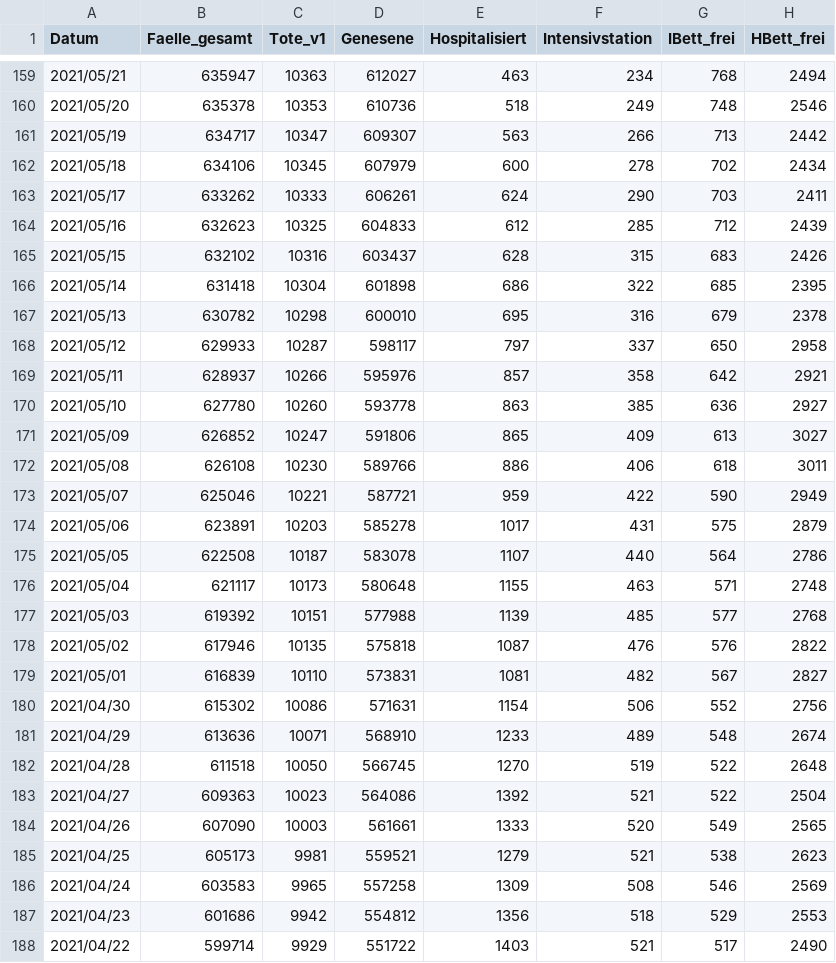
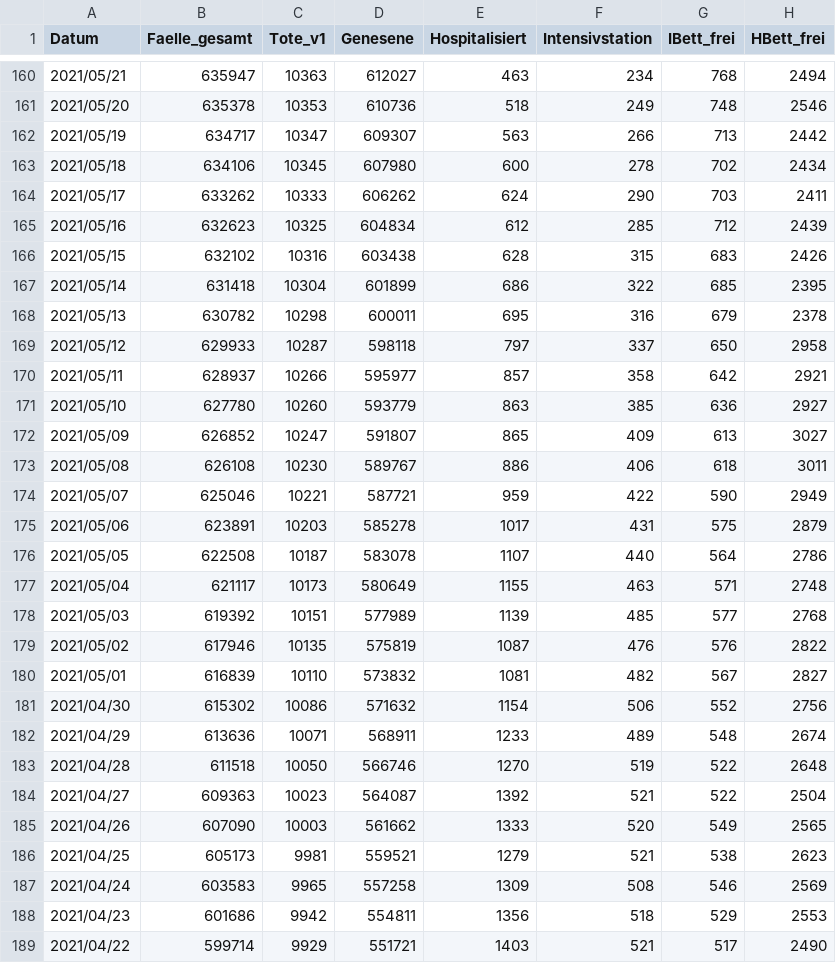
Before and after one commit to martin-illarion/ages_covid, a CSV file: covid_ages.csv, drawn as a sheet; only a part is shown, gaps mark what is left out; the diff covers the shown part only.

```diff
--- a/covid_ages.csv
+++ b/covid_ages.csv
@@ -161,13 +162,13 @@ Datum,Faelle_gesamt,Tote_v1,Genesene,Hospitalisiert,Intensivstation,IBett_frei,H
 2021/05/19,634717,10347,609307,563,266,713,2442
-2021/05/18,634106,10345,607979,600,278,702,2434
-2021/05/17,633262,10333,606261,624,290,703,2411
-2021/05/16,632623,10325,604833,612,285,712,2439
-2021/05/15,632102,10316,603437,628,315,683,2426
-2021/05/14,631418,10304,601898,686,322,685,2395
-2021/05/13,630782,10298,600010,695,316,679,2378
-2021/05/12,629933,10287,598117,797,337,650,2958
-2021/05/11,628937,10266,595976,857,358,642,2921
-2021/05/10,627780,10260,593778,863,385,636,2927
-2021/05/09,626852,10247,591806,865,409,613,3027
-2021/05/08,626108,10230,589766,886,406,618,3011
+2021/05/18,634106,10345,607980,600,278,702,2434
+2021/05/17,633262,10333,606262,624,290,703,2411
+2021/05/16,632623,10325,604834,612,285,712,2439
+2021/05/15,632102,10316,603438,628,315,683,2426
+2021/05/14,631418,10304,601899,686,322,685,2395
+2021/05/13,630782,10298,600011,695,316,679,2378
+2021/05/12,629933,10287,598118,797,337,650,2958
+2021/05/11,628937,10266,595977,857,358,642,2921
+2021/05/10,627780,10260,593779,863,385,636,2927
+2021/05/09,626852,10247,591807,865,409,613,3027
+2021/05/08,626108,10230,589767,886,406,618,3011
 2021/05/07,625046,10221,587721,959,422,590,2949
@@ -175,14 +176,14 @@ Datum,Faelle_gesamt,Tote_v1,Genesene,Hospitalisiert,Intensivstation,IBett_frei,H
 2021/05/05,622508,10187,583078,1107,440,564,2786
-2021/05/04,621117,10173,580648,1155,463,571,2748
-2021/05/03,619392,10151,577988,1139,485,577,2768
-2021/05/02,617946,10135,575818,1087,476,576,2822
-2021/05/01,616839,10110,573831,1081,482,567,2827
-2021/04/30,615302,10086,571631,1154,506,552,2756
-2021/04/29,613636,10071,568910,1233,489,548,2674
-2021/04/28,611518,10050,566745,1270,519,522,2648
-2021/04/27,609363,10023,564086,1392,521,522,2504
-2021/04/26,607090,10003,561661,1333,520,549,2565
+2021/05/04,621117,10173,580649,1155,463,571,2748
+2021/05/03,619392,10151,577989,1139,485,577,2768
+2021/05/02,617946,10135,575819,1087,476,576,2822
+2021/05/01,616839,10110,573832,1081,482,567,2827
+2021/04/30,615302,10086,571632,1154,506,552,2756
+2021/04/29,613636,10071,568911,1233,489,548,2674
+2021/04/28,611518,10050,566746,1270,519,522,2648
+2021/04/27,609363,10023,564087,1392,521,522,2504
+2021/04/26,607090,10003,561662,1333,520,549,2565
 2021/04/25,605173,9981,559521,1279,521,538,2623
 2021/04/24,603583,9965,557258,1309,508,546,2569
-2021/04/23,601686,9942,554812,1356,518,529,2553
-2021/04/22,599714,9929,551722,1403,521,517,2490
+2021/04/23,601686,9942,554811,1356,518,529,2553
+2021/04/22,599714,9929,551721,1403,521,517,2490
```
Also changed, not shown: 1 added row and 128 edited cells elsewhere in this file.
